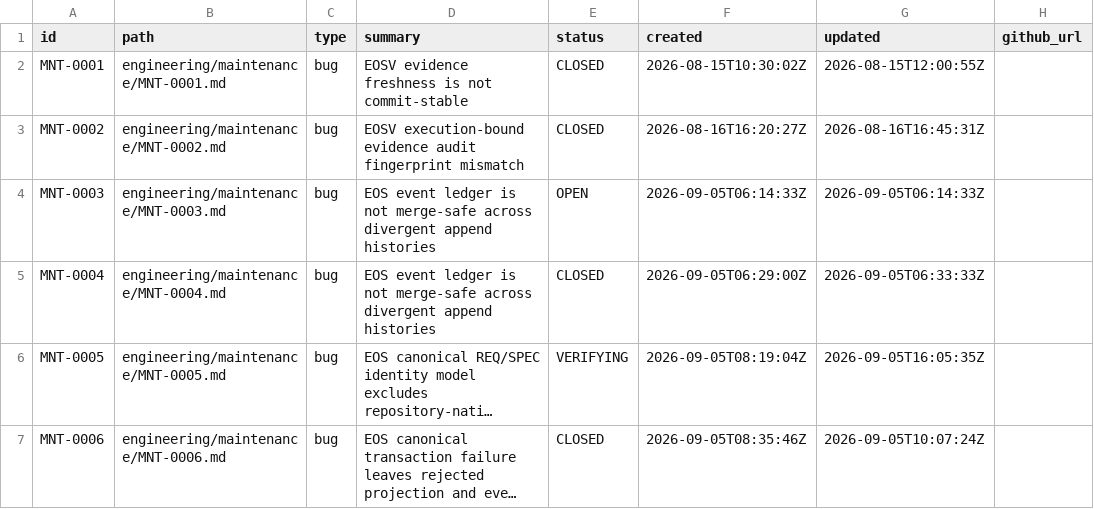
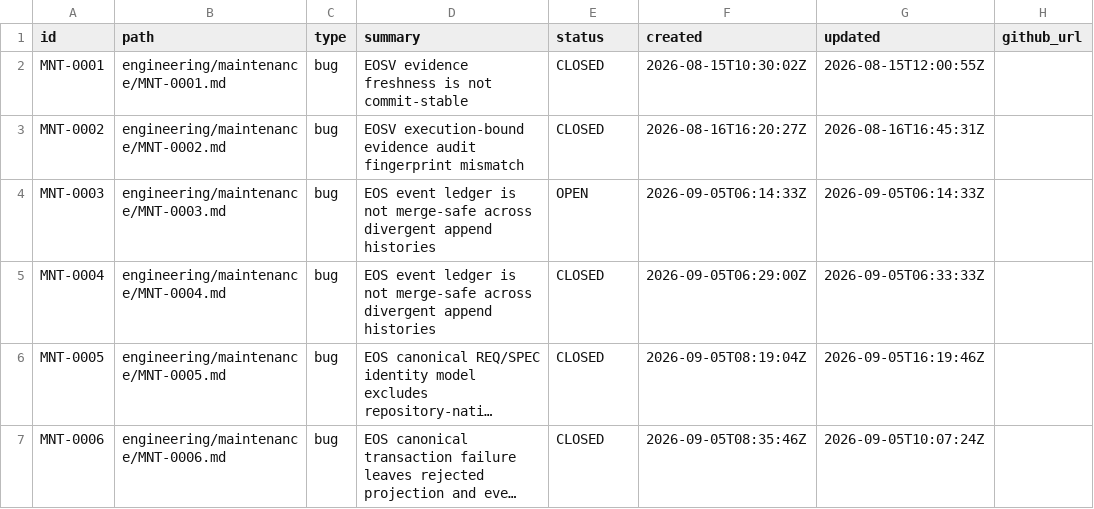
Before and after one commit to monad-framework/monad, a TSV file: .eos/maintenance.tsv, drawn as a sheet; long unchanged cells end in …; the diff names each change by its address in the sheet, - before the commit and + after, or states it on an @@ line.

Commit message:
fix(eos): close native identity resolution maintenance

```diff
--- a/.eos/maintenance.tsv
+++ b/.eos/maintenance.tsv
-E6 (status): VERIFYING
+E6 (status): CLOSED
-G6 (updated): 2026-09-05T16:05:35Z
+G6 (updated): 2026-09-05T16:19:46Z
```
Also changed, not shown: 6 other files.
